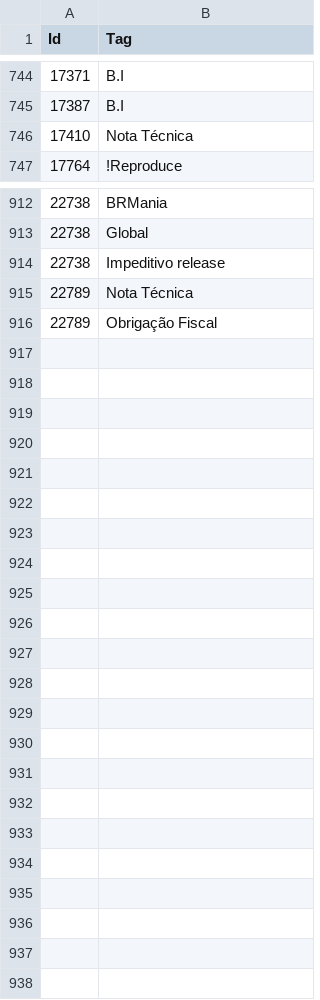
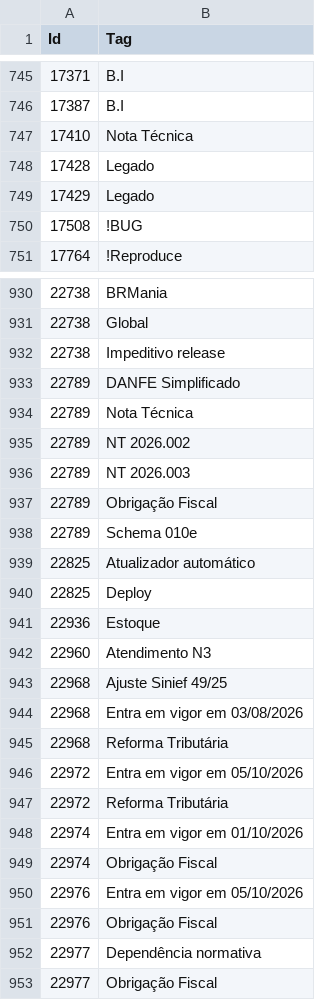
Before and after one commit to paulolot/dashazure, a CSV file: fiscal-tags.csv, drawn as a sheet; only a part is shown, gaps mark what is left out; the diff covers the shown part only.

```diff
--- a/fiscal-tags.csv
+++ b/fiscal-tags.csv
@@ -746,2 +747,5 @@ Id,Tag
 17410,Nota Técnica
+17428,Legado
+17429,Legado
+17508,!BUG
 17764,!Reproduce
@@ -914,3 +932,22 @@ Id,Tag
 22738,Impeditivo release
+22789,DANFE Simplificado
 22789,Nota Técnica
+22789,NT 2026.002
+22789,NT 2026.003
 22789,Obrigação Fiscal
+22789,Schema 010e
+22825,Atualizador automático
+22825,Deploy
+22936,Estoque
+22960,Atendimento N3
+22968,Ajuste Sinief 49/25
+22968,Entra em vigor em 03/08/2026
+22968,Reforma Tributária
+22972,Entra em vigor em 05/10/2026
+22972,Reforma Tributária
+22974,Entra em vigor em 01/10/2026
+22974,Obrigação Fiscal
+22976,Entra em vigor em 05/10/2026
+22976,Obrigação Fiscal
+22977,Dependência normativa
+22977,Obrigação Fiscal
```
Also changed, not shown: 18 added rows and 3 removed rows elsewhere in this file, fiscal-bugs.csv, fiscal-entregas.csv, 14 other files.
